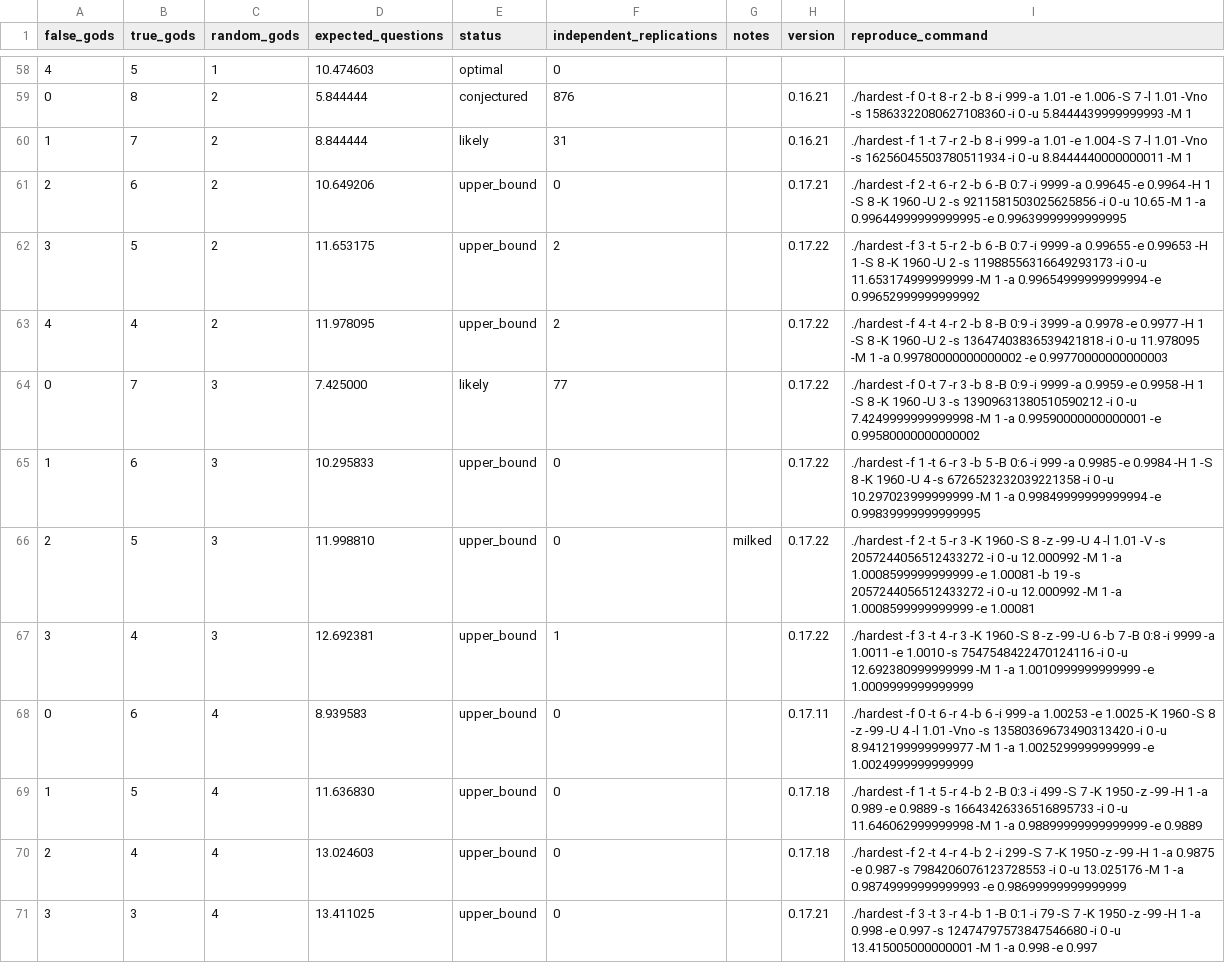
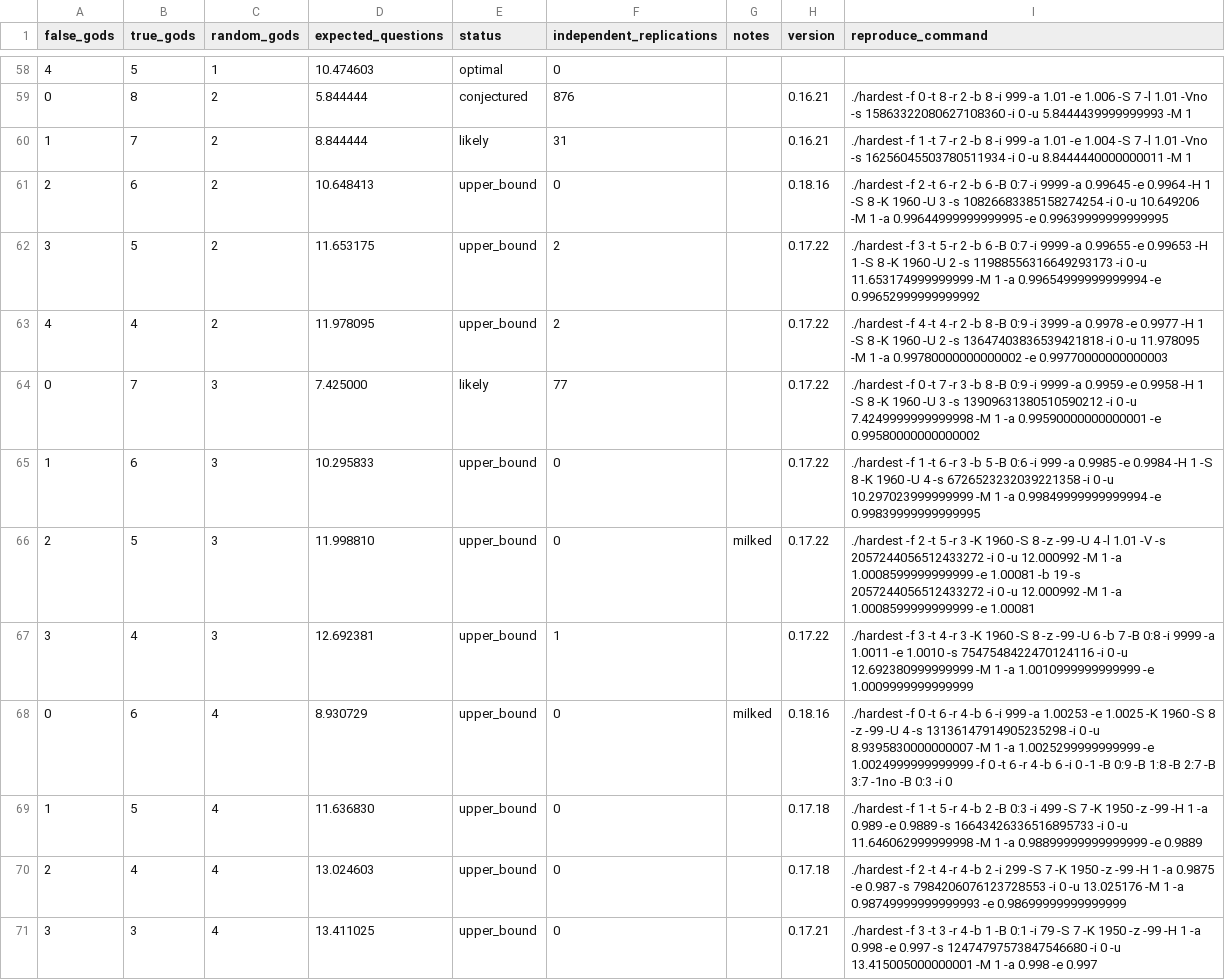
Before and after one commit to DanielVallstrom/hardest, a CSV file: best_known_bounds.csv, drawn as a sheet; only a part is shown, gaps mark what is left out.

Commit message:
updated bounds

```diff
--- a/best_known_bounds.csv
+++ b/best_known_bounds.csv
@@ -60,3 +60,3 @@ false_gods,true_gods,random_gods,expected_questions,status,independent_replicati
 1,7,2,8.844444,likely,31,,0.16.21,./hardest -f 1 -t 7 -r 2 -b 8 -i 999 -a 1.01 -e 1.004 -S 7 -l 1.01 -Vno -s 16256045503780511934 -i 0 -u 8.8444440000000011 -M 1
-2,6,2,10.649206,upper_bound,0,,0.17.21,./hardest -f 2 -t 6 -r 2 -b 6 -B 0:7 -i 9999 -a 0.99645 -e 0.9964 -H 1 -S 8 -K 1960 -U 2 -s 9211581503025625856 -i 0 -u 10.65 -M 1 -a 0.99644999999999995 -e 0.99639999999999995
+2,6,2,10.648413,upper_bound,0,,0.18.16,./hardest -f 2 -t 6 -r 2 -b 6 -B 0:7 -i 9999 -a 0.99645 -e 0.9964 -H 1 -S 8 -K 1960 -U 3 -s 10826683385158274254 -i 0 -u 10.649206 -M 1 -a 0.99644999999999995 -e 0.99639999999999995
 3,5,2,11.653175,upper_bound,2,,0.17.22,./hardest -f 3 -t 5 -r 2 -b 6 -B 0:7 -i 9999 -a 0.99655 -e 0.99653 -H 1 -S 8 -K 1960 -U 2 -s 11988556316649293173 -i 0 -u 11.653174999999999 -M 1 -a 0.99654999999999994 -e 0.99652999999999992
@@ -67,3 +67,3 @@ false_gods,true_gods,random_gods,expected_questions,status,independent_replicati
 3,4,3,12.692381,upper_bound,1,,0.17.22,./hardest -f 3 -t 4 -r 3 -K 1960 -S 8 -z -99 -U 6 -b 7 -B 0:8 -i 9999 -a 1.0011 -e 1.0010 -s 7547548422470124116 -i 0 -u 12.692380999999999 -M 1 -a 1.0010999999999999 -e 1.0009999999999999
-0,6,4,8.939583,upper_bound,0,,0.17.11,./hardest -f 0 -t 6 -r 4 -b 6 -i 999 -a 1.00253 -e 1.0025 -K 1960 -S 8 -z -99 -U 4 -l 1.01 -Vno -s 13580369673490313420 -i 0 -u 8.9412199999999977 -M 1 -a 1.0025299999999999 -e 1.0024999999999999
+0,6,4,8.930729,upper_bound,0,milked,0.18.16,./hardest -f 0 -t 6 -r 4 -b 6 -i 999 -a 1.00253 -e 1.0025 -K 1960 -S 8 -z -99 -U 4 -s 13136147914905235298 -i 0 -u 8.9395830000000007 -M 1 -a 1.0025299999999999 -e 1.0024999999999999 -f 0 -t 6 -r 4 -b 6 -i 0 -1 -B 0:9 -B 1:8 -B 2:7 -B 3:7 -1no -B 0:3 -i 0
 1,5,4,11.636830,upper_bound,0,,0.17.18,./hardest -f 1 -t 5 -r 4 -b 2 -B 0:3 -i 499 -S 7 -K 1950 -z -99 -H 1 -a 0.989 -e 0.9889 -s 16643426336516895733 -i 0 -u 11.646062999999998 -M 1 -a 0.98899999999999999 -e 0.9889
```
Also changed, not shown: 1 other file.
